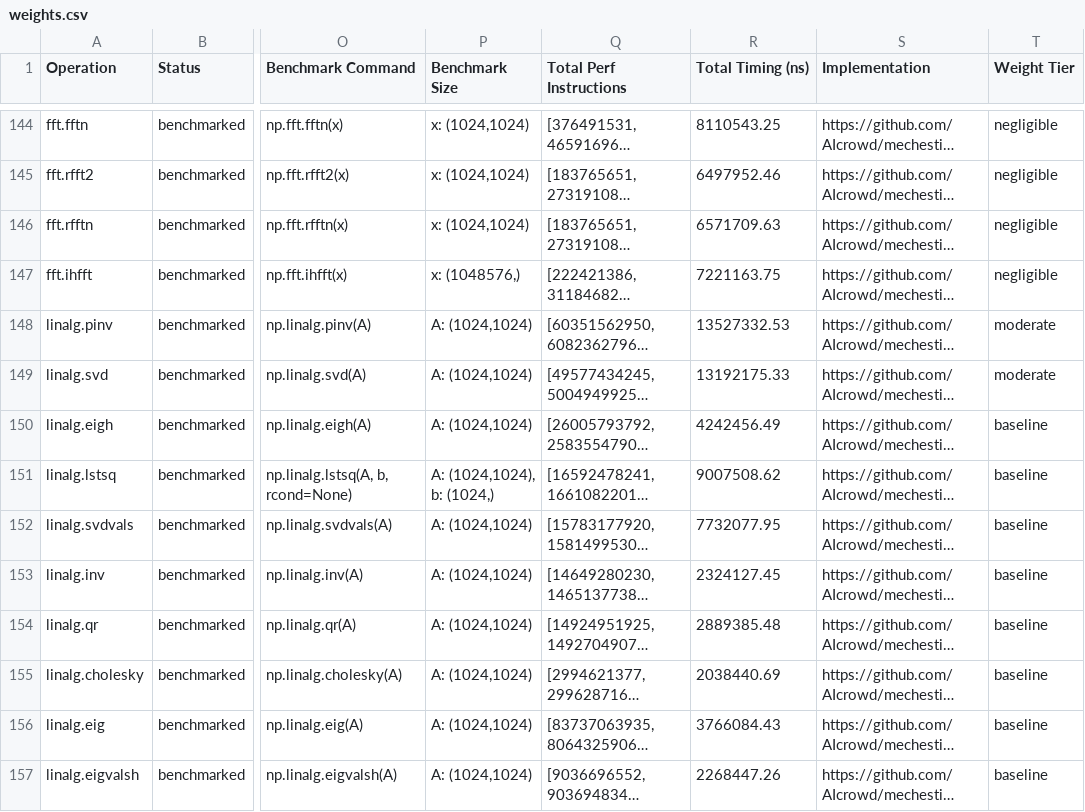
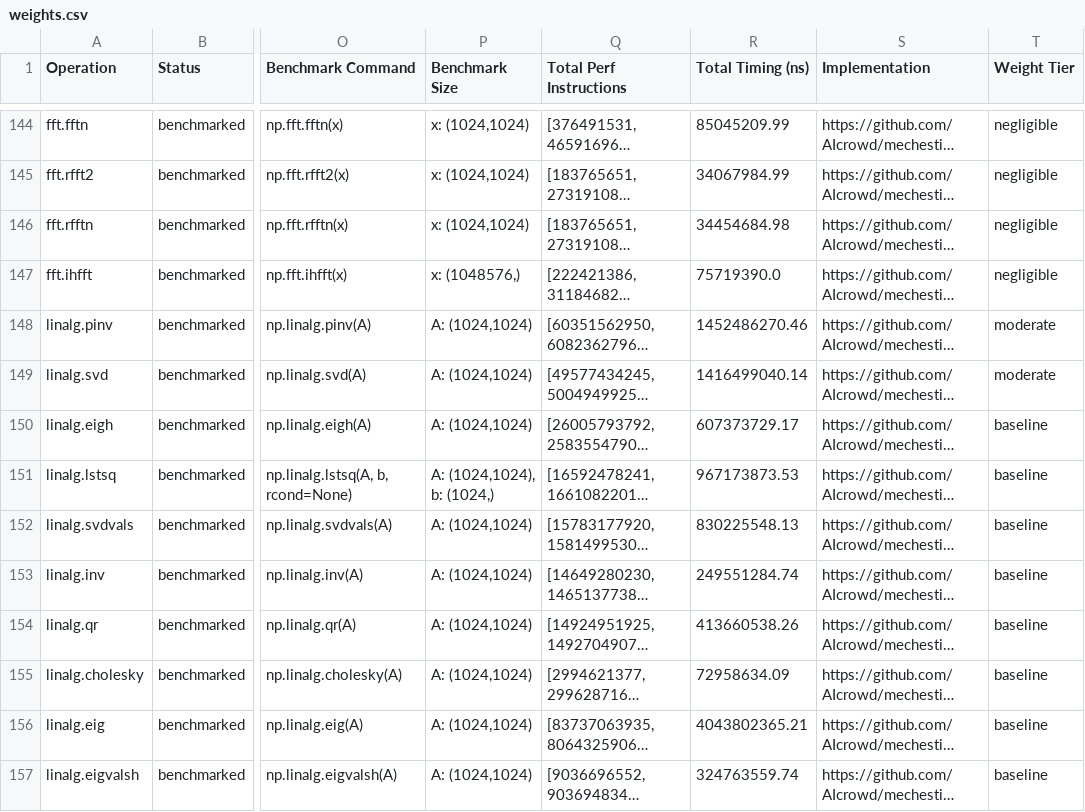
Before and after one commit to AIcrowd/whest, a CSV file: src/mechestim/data/weights.csv, drawn as a sheet; only a part is shown, gaps mark what is left out; long unchanged cells end in …; the diff covers the shown part only; the diff names each change by its address in the sheet, - before the commit and + after, or states it on an @@ line.

Commit message:
data: corrected timing values for 75 ops (sort 3.9ms -> 94ms, etc.)

```diff
--- a/src/mechestim/data/weights.csv
+++ b/src/mechestim/data/weights.csv
-R144 (Total Timing (ns)): 8110543.25
+R144 (Total Timing (ns)): 85045209.99
-R145 (Total Timing (ns)): 6497952.46
+R145 (Total Timing (ns)): 34067984.99
-R146 (Total Timing (ns)): 6571709.63
+R146 (Total Timing (ns)): 34454684.98
-R147 (Total Timing (ns)): 7221163.75
+R147 (Total Timing (ns)): 75719390.0
-R148 (Total Timing (ns)): 13527332.53
+R148 (Total Timing (ns)): 1452486270.46
-R149 (Total Timing (ns)): 13192175.33
+R149 (Total Timing (ns)): 1416499040.14
-R150 (Total Timing (ns)): 4242456.49
+R150 (Total Timing (ns)): 607373729.17
-R151 (Total Timing (ns)): 9007508.62
+R151 (Total Timing (ns)): 967173873.53
-R152 (Total Timing (ns)): 7732077.95
+R152 (Total Timing (ns)): 830225548.13
-R153 (Total Timing (ns)): 2324127.45
+R153 (Total Timing (ns)): 249551284.74
-R154 (Total Timing (ns)): 2889385.48
+R154 (Total Timing (ns)): 413660538.26
-R155 (Total Timing (ns)): 2038440.69
+R155 (Total Timing (ns)): 72958634.09
-R156 (Total Timing (ns)): 3766084.43
+R156 (Total Timing (ns)): 4043802365.21
-R157 (Total Timing (ns)): 2268447.26
+R157 (Total Timing (ns)): 324763559.74
```
Also changed, not shown: 61 edited cells elsewhere in this file, 1 other file.
